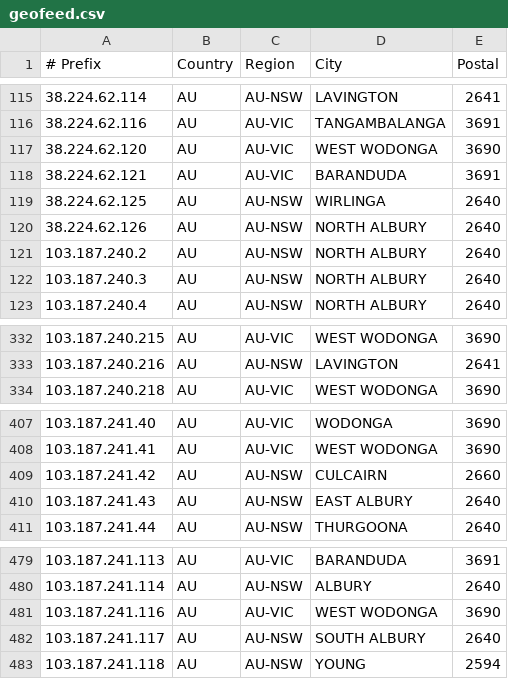
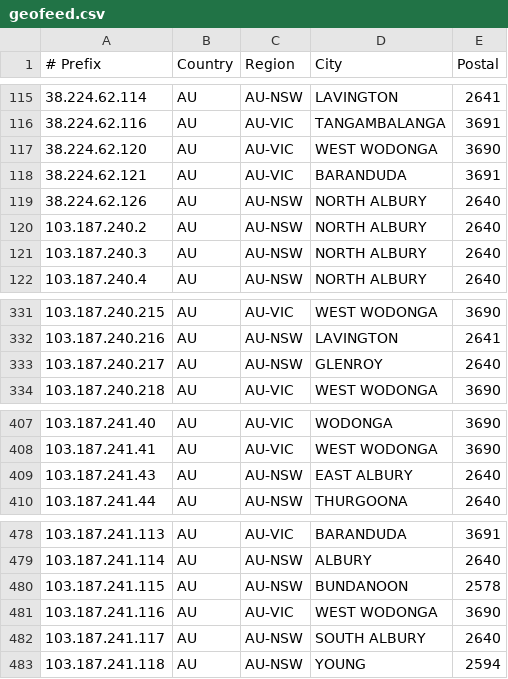
Before and after one commit to LightningIP/geofeed, a CSV file: geofeed.csv, drawn as a sheet; only a part is shown, gaps mark what is left out.

Commit message:
IP Address Updates

```diff
--- a/geofeed.csv
+++ b/geofeed.csv
@@ -118,3 +118,2 @@
 38.224.62.121,AU,AU-VIC,BARANDUDA,3691
-38.224.62.125,AU,AU-NSW,WIRLINGA,2640
 38.224.62.126,AU,AU-NSW,NORTH ALBURY,2640
@@ -333,2 +332,3 @@
 103.187.240.216,AU,AU-NSW,LAVINGTON,2641
+103.187.240.217,AU,AU-NSW,GLENROY,2640
 103.187.240.218,AU,AU-VIC,WEST WODONGA,3690
@@ -408,3 +408,2 @@
 103.187.241.41,AU,AU-VIC,WEST WODONGA,3690
-103.187.241.42,AU,AU-NSW,CULCAIRN,2660
 103.187.241.43,AU,AU-NSW,EAST ALBURY,2640
@@ -480,2 +479,3 @@
 103.187.241.114,AU,AU-NSW,ALBURY,2640
+103.187.241.115,AU,AU-NSW,BUNDANOON,2578
 103.187.241.116,AU,AU-VIC,WEST WODONGA,3690
```
